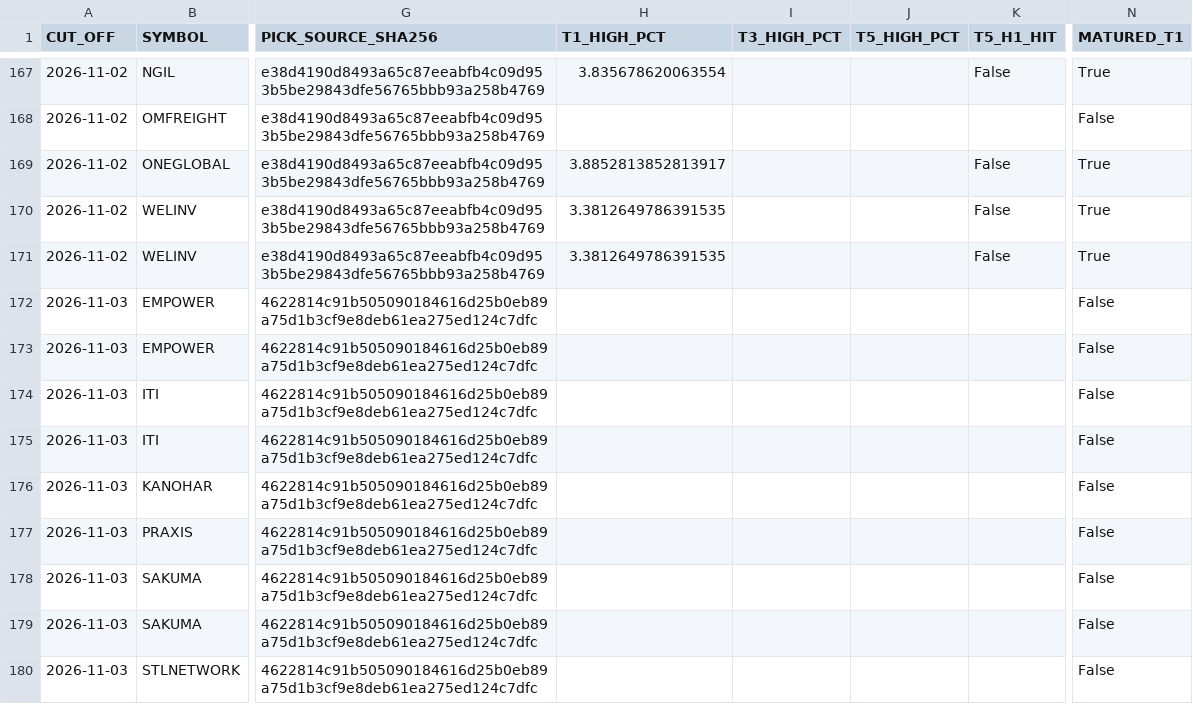
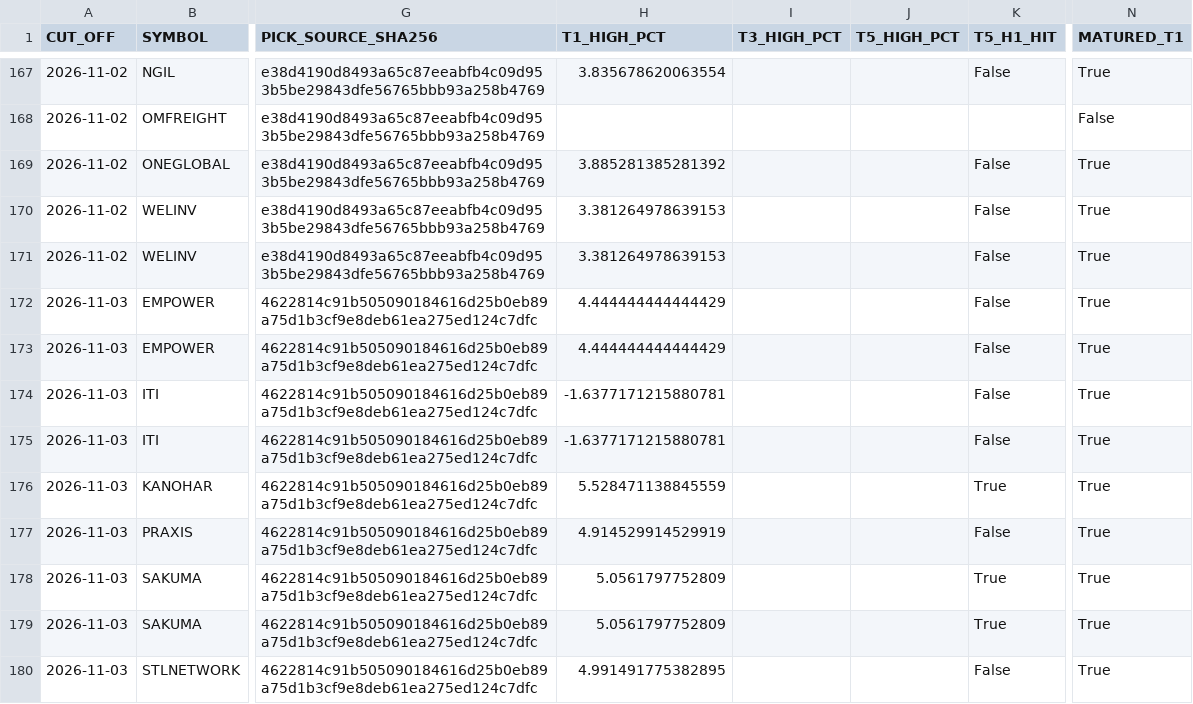
Before and after one commit to duttapalkpa-netizen/PRECISION-WIRES-NSE200-COLLECTOR, a CSV file: outputs/prospective/watchlist_ledger.csv, drawn as a sheet; only a part is shown, gaps mark what is left out; the diff covers the shown part only; the diff names each change by its address in the sheet, - before the commit and + after, or states it on an @@ line.

```diff
--- a/outputs/prospective/watchlist_ledger.csv
+++ b/outputs/prospective/watchlist_ledger.csv
-H169 (T1_HIGH_PCT): 3.8852813852813917
+H169 (T1_HIGH_PCT): 3.885281385281392
-H170:H171 (T1_HIGH_PCT): 3.3812649786391535
+H170:H171 (T1_HIGH_PCT): 3.381264978639153
-H172:H173 (T1_HIGH_PCT): (empty)
+H172:H173 (T1_HIGH_PCT): 4.444444444444429
-K172:K175 (T5_H1_HIT): (empty)
+K172:K175 (T5_H1_HIT): False
-N172:N180 (MATURED_T1): False
+N172:N180 (MATURED_T1): True
-H174:H175 (T1_HIGH_PCT): (empty)
+H174:H175 (T1_HIGH_PCT): -1.6377171215880781
-H176 (T1_HIGH_PCT): (empty)
+H176 (T1_HIGH_PCT): 5.528471138845559
-K176 (T5_H1_HIT): (empty)
+K176 (T5_H1_HIT): True
-H177 (T1_HIGH_PCT): (empty)
+H177 (T1_HIGH_PCT): 4.914529914529919
-K177 (T5_H1_HIT): (empty)
+K177 (T5_H1_HIT): False
-H178:H179 (T1_HIGH_PCT): (empty)
+H178:H179 (T1_HIGH_PCT): 5.0561797752809
-K178:K179 (T5_H1_HIT): (empty)
+K178:K179 (T5_H1_HIT): True
-H180 (T1_HIGH_PCT): (empty)
+H180 (T1_HIGH_PCT): 4.991491775382895
-K180 (T5_H1_HIT): (empty)
+K180 (T5_H1_HIT): False
```
Also changed, not shown: 10 added rows and 67 edited cells elsewhere in this file.
